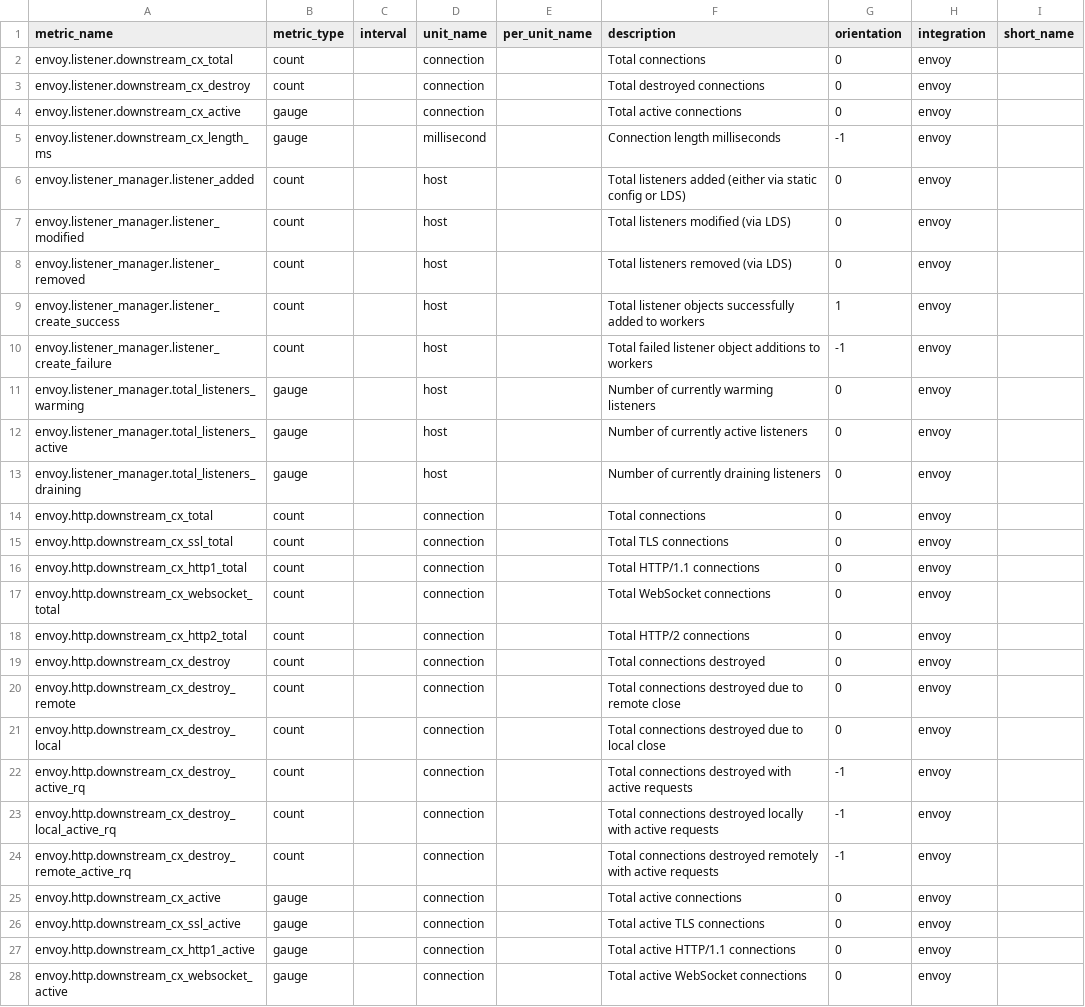
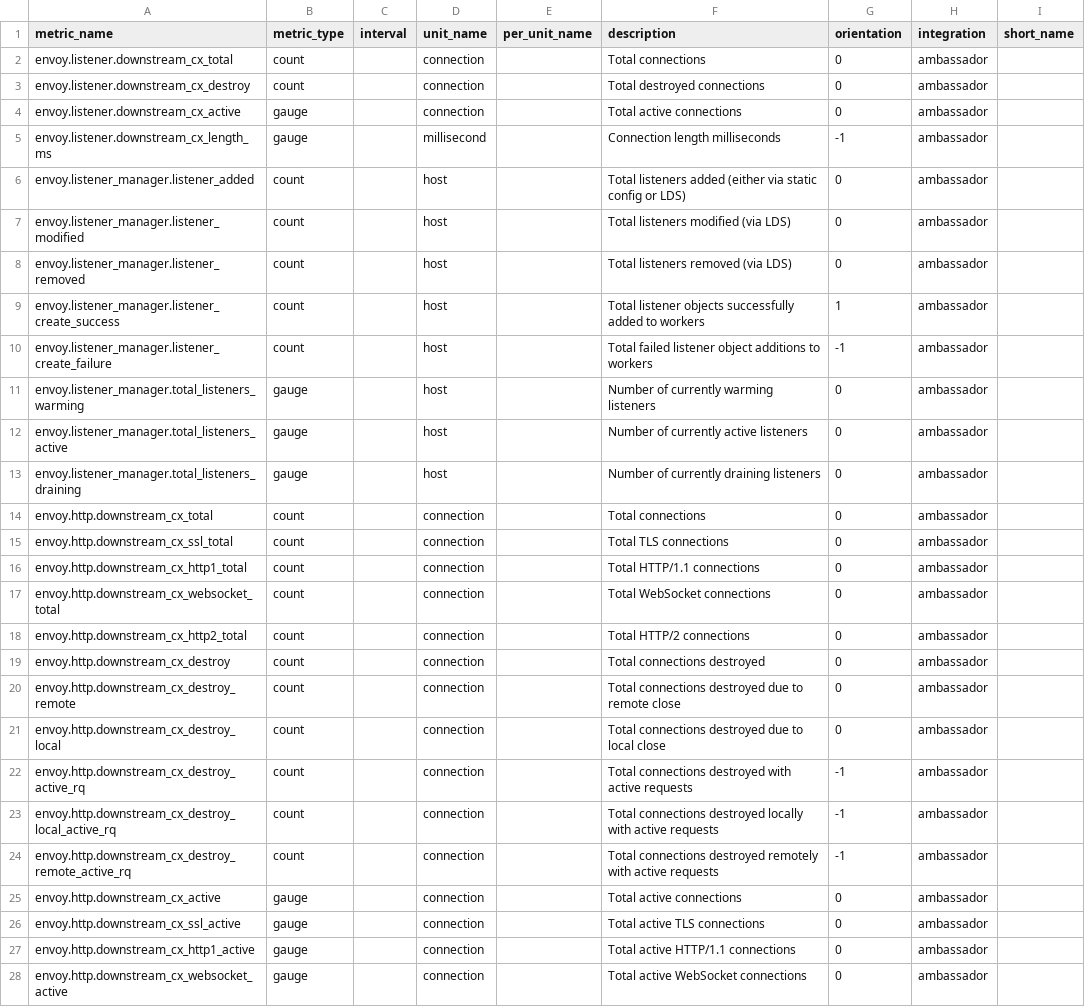
Before and after one commit to DataDog/integrations-extras, a CSV file: ambassador/metadata.csv, drawn as a sheet; only a part is shown; the diff covers the shown part only.

Commit message:
Fix ambassador

```diff
--- a/ambassador/metadata.csv
+++ b/ambassador/metadata.csv
@@ -1,28 +1,28 @@
 metric_name,metric_type,interval,unit_name,per_unit_name,description,orientation,integration,short_name
-envoy.listener.downstream_cx_total,count,,connection,,Total connections,0,envoy,
-envoy.listener.downstream_cx_destroy,count,,connection,,Total destroyed connections,0,envoy,
-envoy.listener.downstream_cx_active,gauge,,connection,,Total active connections,0,envoy,
-envoy.listener.downstream_cx_length_ms,gauge,,millisecond,,Connection length milliseconds,-1,envoy,
-envoy.listener_manager.listener_added,count,,host,,Total listeners added (either via static config or LDS),0,envoy,
-envoy.listener_manager.listener_modified,count,,host,,Total listeners modified (via LDS),0,envoy,
-envoy.listener_manager.listener_removed,count,,host,,Total listeners removed (via LDS),0,envoy,
-envoy.listener_manager.listener_create_success,count,,host,,Total listener objects successfully added to workers,1,envoy,
-envoy.listener_manager.listener_create_failure,count,,host,,Total failed listener object additions to workers,-1,envoy,
-envoy.listener_manager.total_listeners_warming,gauge,,host,,Number of currently warming listeners,0,envoy,
-envoy.listener_manager.total_listeners_active,gauge,,host,,Number of currently active listeners,0,envoy,
-envoy.listener_manager.total_listeners_draining,gauge,,host,,Number of currently draining listeners,0,envoy,
-envoy.http.downstream_cx_total,count,,connection,,Total connections,0,envoy,
-envoy.http.downstream_cx_ssl_total,count,,connection,,Total TLS connections,0,envoy,
-envoy.http.downstream_cx_http1_total,count,,connection,,Total HTTP/1.1 connections,0,envoy,
-envoy.http.downstream_cx_websocket_total,count,,connection,,Total WebSocket connections,0,envoy,
-envoy.http.downstream_cx_http2_total,count,,connection,,Total HTTP/2 connections,0,envoy,
-envoy.http.downstream_cx_destroy,count,,connection,,Total connections destroyed,0,envoy,
-envoy.http.downstream_cx_destroy_remote,count,,connection,,Total connections destroyed due to remote close,0,envoy,
-envoy.http.downstream_cx_destroy_local,count,,connection,,Total connections destroyed due to local close,0,envoy,
-envoy.http.downstream_cx_destroy_active_rq,count,,connection,,Total connections destroyed with active requests,-1,envoy,
-envoy.http.downstream_cx_destroy_local_active_rq,count,,connection,,Total connections destroyed locally with active requests,-1,envoy,
-envoy.http.downstream_cx_destroy_remote_active_rq,count,,connection,,Total connections destroyed remotely with active requests,-1,envoy,
-envoy.http.downstream_cx_active,gauge,,connection,,Total active connections,0,envoy,
-envoy.http.downstream_cx_ssl_active,gauge,,connection,,Total active TLS connections,0,envoy,
-envoy.http.downstream_cx_http1_active,gauge,,connection,,Total active HTTP/1.1 connections,0,envoy,
-envoy.http.downstream_cx_websocket_active,gauge,,connection,,Total active WebSocket connections,0,envoy,
+envoy.listener.downstream_cx_total,count,,connection,,Total connections,0,ambassador,
+envoy.listener.downstream_cx_destroy,count,,connection,,Total destroyed connections,0,ambassador,
+envoy.listener.downstream_cx_active,gauge,,connection,,Total active connections,0,ambassador,
+envoy.listener.downstream_cx_length_ms,gauge,,millisecond,,Connection length milliseconds,-1,ambassador,
+envoy.listener_manager.listener_added,count,,host,,Total listeners added (either via static config or LDS),0,ambassador,
+envoy.listener_manager.listener_modified,count,,host,,Total listeners modified (via LDS),0,ambassador,
+envoy.listener_manager.listener_removed,count,,host,,Total listeners removed (via LDS),0,ambassador,
+envoy.listener_manager.listener_create_success,count,,host,,Total listener objects successfully added to workers,1,ambassador,
+envoy.listener_manager.listener_create_failure,count,,host,,Total failed listener object additions to workers,-1,ambassador,
+envoy.listener_manager.total_listeners_warming,gauge,,host,,Number of currently warming listeners,0,ambassador,
+envoy.listener_manager.total_listeners_active,gauge,,host,,Number of currently active listeners,0,ambassador,
+envoy.listener_manager.total_listeners_draining,gauge,,host,,Number of currently draining listeners,0,ambassador,
+envoy.http.downstream_cx_total,count,,connection,,Total connections,0,ambassador,
+envoy.http.downstream_cx_ssl_total,count,,connection,,Total TLS connections,0,ambassador,
+envoy.http.downstream_cx_http1_total,count,,connection,,Total HTTP/1.1 connections,0,ambassador,
+envoy.http.downstream_cx_websocket_total,count,,connection,,Total WebSocket connections,0,ambassador,
+envoy.http.downstream_cx_http2_total,count,,connection,,Total HTTP/2 connections,0,ambassador,
+envoy.http.downstream_cx_destroy,count,,connection,,Total connections destroyed,0,ambassador,
+envoy.http.downstream_cx_destroy_remote,count,,connection,,Total connections destroyed due to remote close,0,ambassador,
+envoy.http.downstream_cx_destroy_local,count,,connection,,Total connections destroyed due to local close,0,ambassador,
+envoy.http.downstream_cx_destroy_active_rq,count,,connection,,Total connections destroyed with active requests,-1,ambassador,
+envoy.http.downstream_cx_destroy_local_active_rq,count,,connection,,Total connections destroyed locally with active requests,-1,ambassador,
+envoy.http.downstream_cx_destroy_remote_active_rq,count,,connection,,Total connections destroyed remotely with active requests,-1,ambassador,
+envoy.http.downstream_cx_active,gauge,,connection,,Total active connections,0,ambassador,
+envoy.http.downstream_cx_ssl_active,gauge,,connection,,Total active TLS connections,0,ambassador,
+envoy.http.downstream_cx_http1_active,gauge,,connection,,Total active HTTP/1.1 connections,0,ambassador,
+envoy.http.downstream_cx_websocket_active,gauge,,connection,,Total active WebSocket connections,0,ambassador,
```
Also changed, not shown: 53 edited cells elsewhere in this file.
